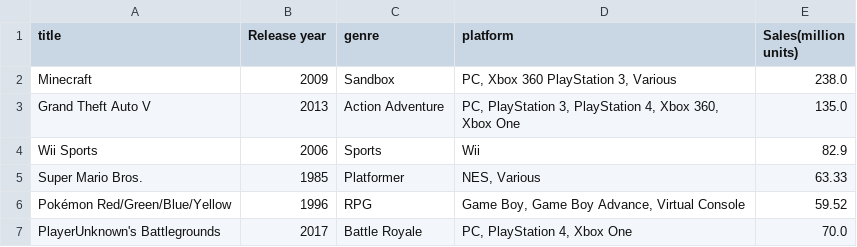
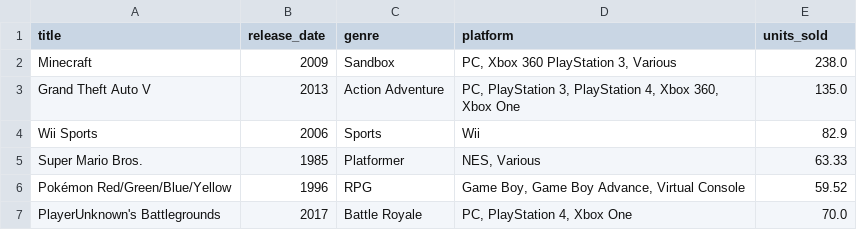
Before and after one commit to ebimoosa/smu_project_2_group_2, a CSV file: vg_sales_wiki.csv, drawn as a sheet; only a part is shown.

Commit message:
Update vg_sales_wiki.csv

```diff
--- a/vg_sales_wiki.csv
+++ b/vg_sales_wiki.csv
@@ -1,2 +1,2 @@
-title,Release year,genre,platform,Sales(million units)
+title,release_date,genre,platform,units_sold
 Minecraft,2009,Sandbox,"PC, Xbox 360 PlayStation 3, Various",238.0
```
